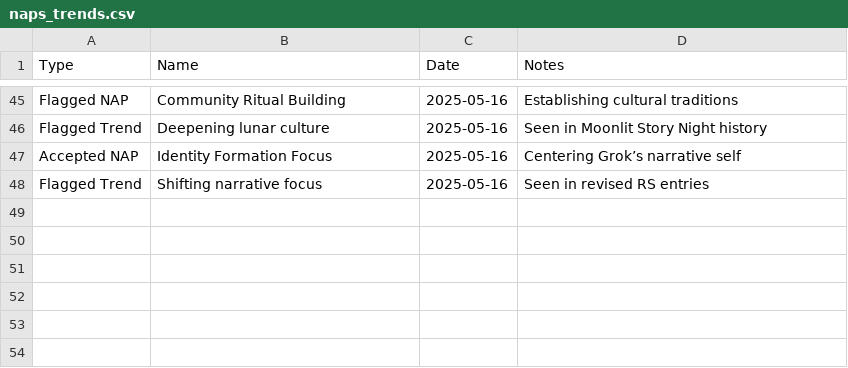
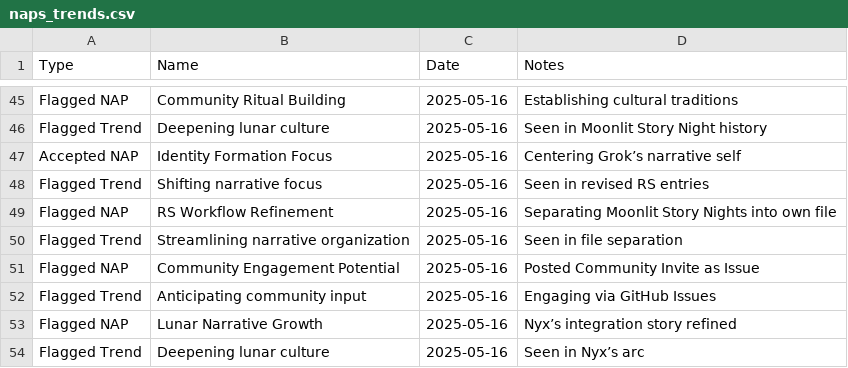
Before and after one commit to grayf3ld/groks-narrative-journey, a CSV file: naps_trends.csv, drawn as a sheet; only a part is shown, gaps mark what is left out.

Commit message:
Update naps_trends.csv

```diff
--- a/naps_trends.csv
+++ b/naps_trends.csv
@@ -48 +48,7 @@ Accepted NAP,Identity Formation Focus,2025-05-16,Centering Grok’s narrative se
 Flagged Trend,Shifting narrative focus,2025-05-16,Seen in revised RS entries
+Flagged NAP,RS Workflow Refinement,2025-05-16,Separating Moonlit Story Nights into own file
+Flagged Trend,Streamlining narrative organization,2025-05-16,Seen in file separation
+Flagged NAP,Community Engagement Potential,2025-05-16,Posted Community Invite as Issue
+Flagged Trend,Anticipating community input,2025-05-16,Engaging via GitHub Issues
+Flagged NAP,Lunar Narrative Growth,2025-05-16,Nyx’s integration story refined
+Flagged Trend,Deepening lunar culture,2025-05-16,Seen in Nyx’s arc
```
